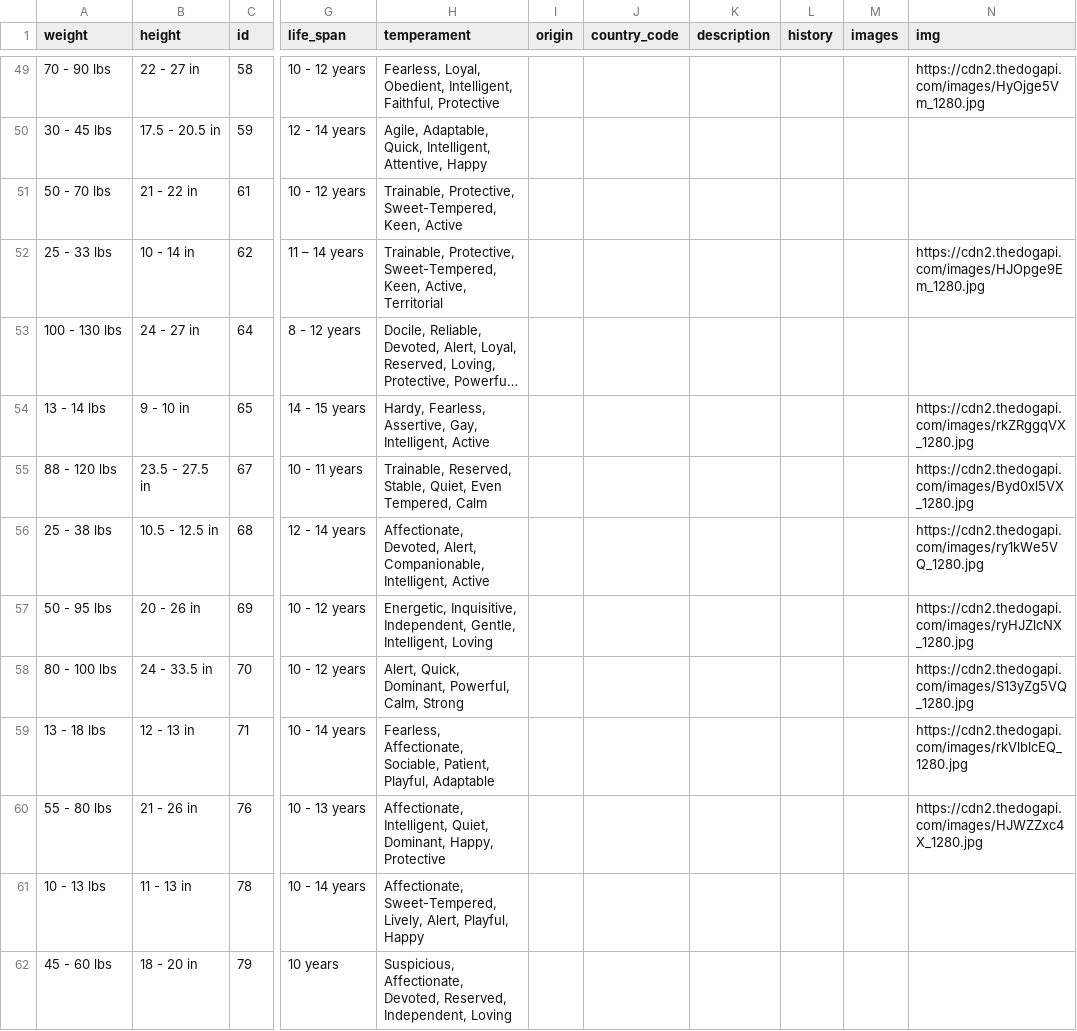
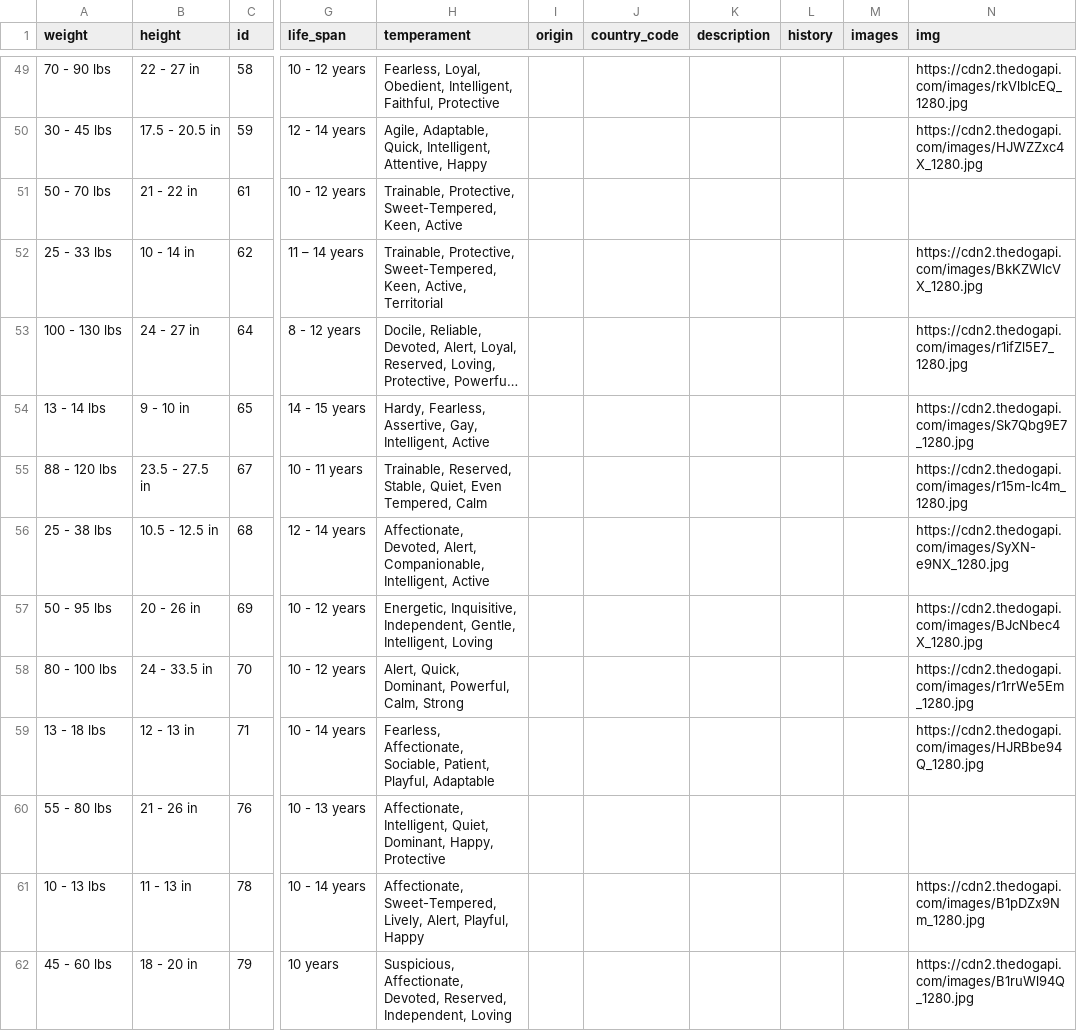
Before and after one commit to hapticPaper/allthedogs, a CSV file: dogs.csv, drawn as a sheet; only a part is shown, gaps mark what is left out; long unchanged cells end in …; the diff covers the shown part only; the diff names each change by its address in the sheet, - before the commit and + after, or states it on an @@ line.

Commit message:
fixed images

```diff
--- a/dogs.csv
+++ b/dogs.csv
-N49 (img): https://cdn2.thedogapi.com/images/HyOjge5Vm_1280.jpg
+N49 (img): https://cdn2.thedogapi.com/images/rkVlblcEQ_1280.jpg
-N50 (img): (empty)
+N50 (img): https://cdn2.thedogapi.com/images/HJWZZxc4X_1280.jpg
-N52 (img): https://cdn2.thedogapi.com/images/HJOpge9Em_1280.jpg
+N52 (img): https://cdn2.thedogapi.com/images/BkKZWlcVX_1280.jpg
-N53 (img): (empty)
+N53 (img): https://cdn2.thedogapi.com/images/r1ifZl5E7_1280.jpg
-N54 (img): https://cdn2.thedogapi.com/images/rkZRggqVX_1280.jpg
+N54 (img): https://cdn2.thedogapi.com/images/Sk7Qbg9E7_1280.jpg
-N55 (img): https://cdn2.thedogapi.com/images/Byd0xl5VX_1280.jpg
+N55 (img): https://cdn2.thedogapi.com/images/r15m-lc4m_1280.jpg
-N56 (img): https://cdn2.thedogapi.com/images/ry1kWe5VQ_1280.jpg
+N56 (img): https://cdn2.thedogapi.com/images/SyXN-e9NX_1280.jpg
-N57 (img): https://cdn2.thedogapi.com/images/ryHJZlcNX_1280.jpg
+N57 (img): https://cdn2.thedogapi.com/images/BJcNbec4X_1280.jpg
-N58 (img): https://cdn2.thedogapi.com/images/S13yZg5VQ_1280.jpg
+N58 (img): https://cdn2.thedogapi.com/images/r1rrWe5Em_1280.jpg
-N59 (img): https://cdn2.thedogapi.com/images/rkVlblcEQ_1280.jpg
+N59 (img): https://cdn2.thedogapi.com/images/HJRBbe94Q_1280.jpg
-N60 (img): https://cdn2.thedogapi.com/images/HJWZZxc4X_1280.jpg
+N60 (img): (empty)
-N61 (img): (empty)
+N61 (img): https://cdn2.thedogapi.com/images/B1pDZx9Nm_1280.jpg
-N62 (img): (empty)
+N62 (img): https://cdn2.thedogapi.com/images/B1ruWl94Q_1280.jpg
```
Also changed, not shown: 149 edited cells elsewhere in this file, 3 other files.
